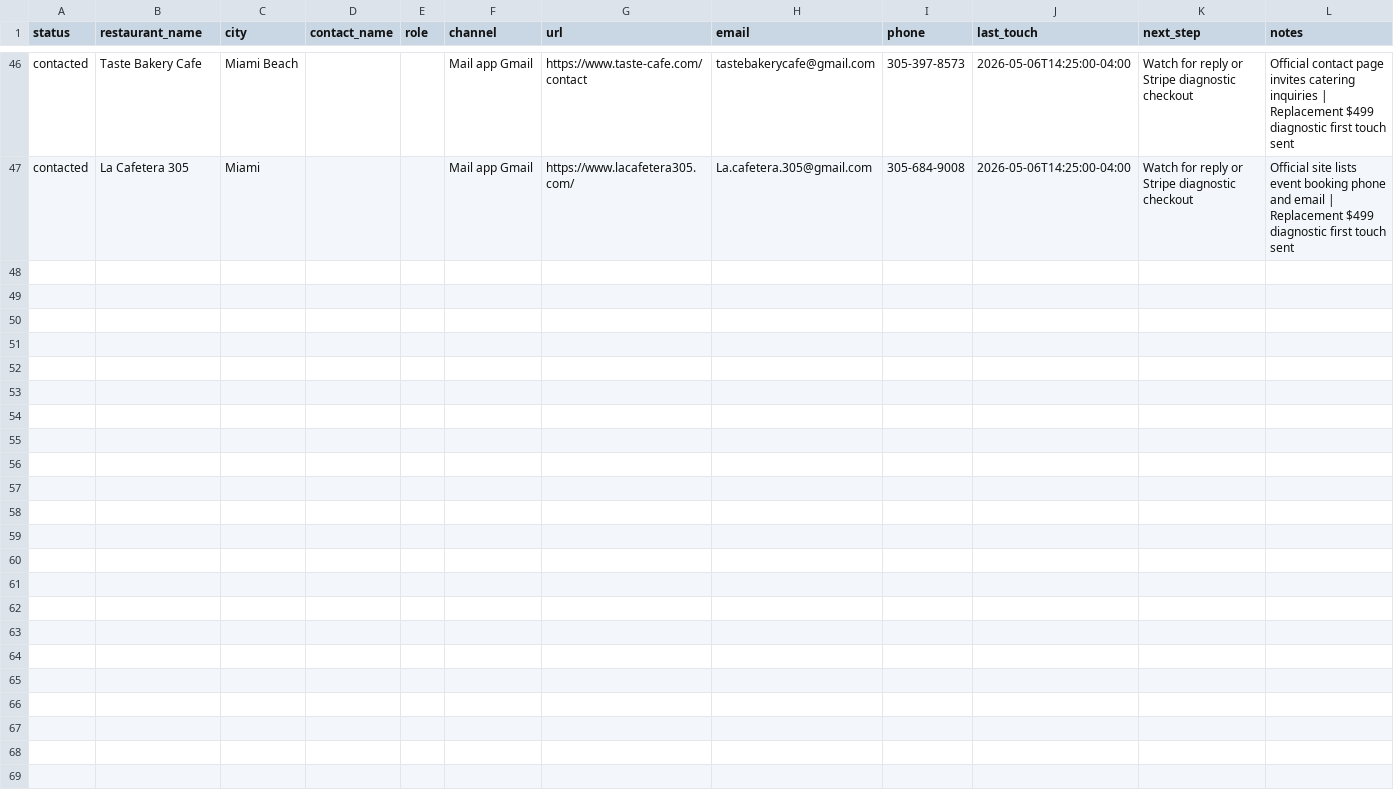
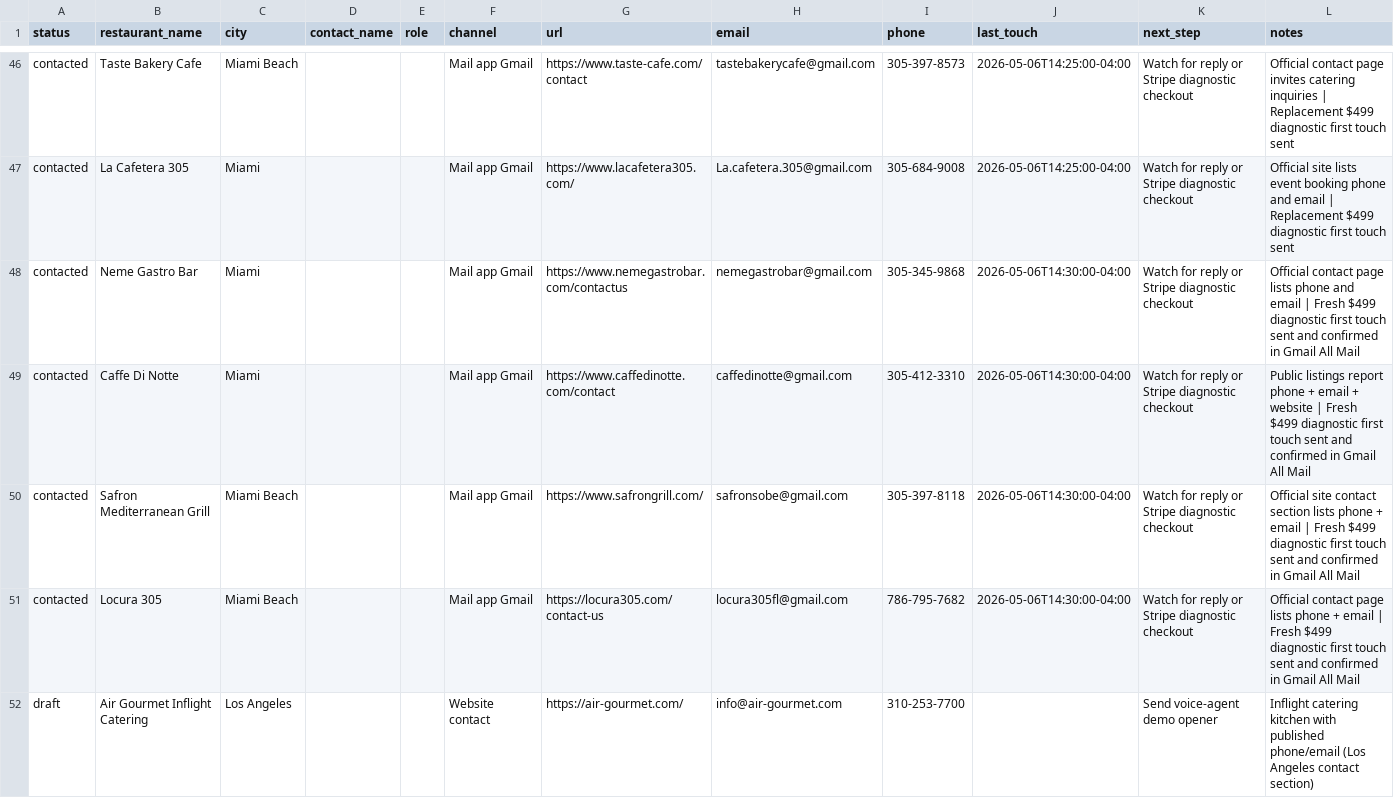
Before and after one commit to IgorGanapolsky/AI_Voice_Phone_Ordering, a CSV file: sales/lead_tracker.csv, drawn as a sheet; only a part is shown, gaps mark what is left out; the diff covers the shown part only.

```diff
--- a/sales/lead_tracker.csv
+++ b/sales/lead_tracker.csv
@@ -47 +47,6 @@ contacted,Taste Bakery Cafe,Miami Beach,,,Mail app Gmail,https://www.taste-cafe.
 contacted,La Cafetera 305,Miami,,,Mail app Gmail,https://www.lacafetera305.com/,La.cafetera.305@gmail.com,305-684-9008,2026-05-06T14:25:00-04:00,Watch for reply or Stripe diagnostic checkout,Official site lists event booking phone and email | Replacement $499 diagnostic first touch sent
+contacted,Neme Gastro Bar,Miami,,,Mail app Gmail,https://www.nemegastrobar.com/contactus,nemegastrobar@gmail.com,305-345-9868,2026-05-06T14:30:00-04:00,Watch for reply or Stripe diagnostic checkout,Official contact page lists phone and email | Fresh $499 diagnostic first touch sent and confirmed in Gmail All Mail
+contacted,Caffe Di Notte,Miami,,,Mail app Gmail,https://www.caffedinotte.com/contact,caffedinotte@gmail.com,305-412-3310,2026-05-06T14:30:00-04:00,Watch for reply or Stripe diagnostic checkout,Public listings report phone + email + website | Fresh $499 diagnostic first touch sent and confirmed in Gmail All Mail
+contacted,Safron Mediterranean Grill,Miami Beach,,,Mail app Gmail,https://www.safrongrill.com/,safronsobe@gmail.com,305-397-8118,2026-05-06T14:30:00-04:00,Watch for reply or Stripe diagnostic checkout,Official site contact section lists phone + email | Fresh $499 diagnostic first touch sent and confirmed in Gmail All Mail
+contacted,Locura 305,Miami Beach,,,Mail app Gmail,https://locura305.com/contact-us,locura305fl@gmail.com,786-795-7682,2026-05-06T14:30:00-04:00,Watch for reply or Stripe diagnostic checkout,Official contact page lists phone + email | Fresh $499 diagnostic first touch sent and confirmed in Gmail All Mail
+draft,Air Gourmet Inflight Catering,Los Angeles,,,Website contact,https://air-gourmet.com/,info@air-gourmet.com,310-253-7700,,Send voice-agent demo opener,Inflight catering kitchen with published phone/email (Los Angeles contact section)
```
Also changed, not shown: 12 added rows elsewhere in this file, sales/sent_lock.csv, 4 other files.
